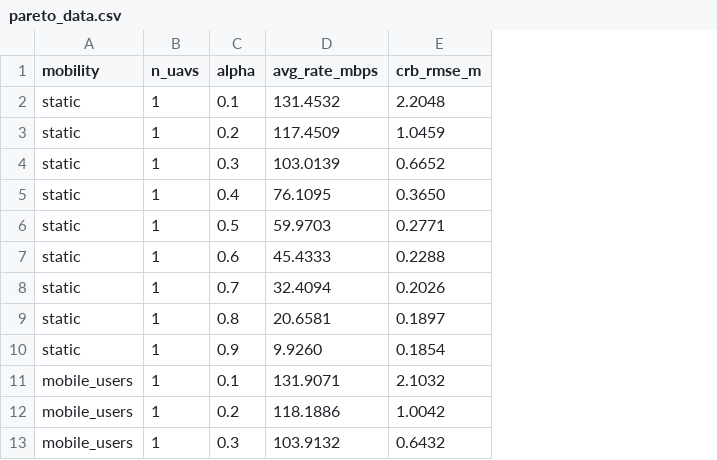
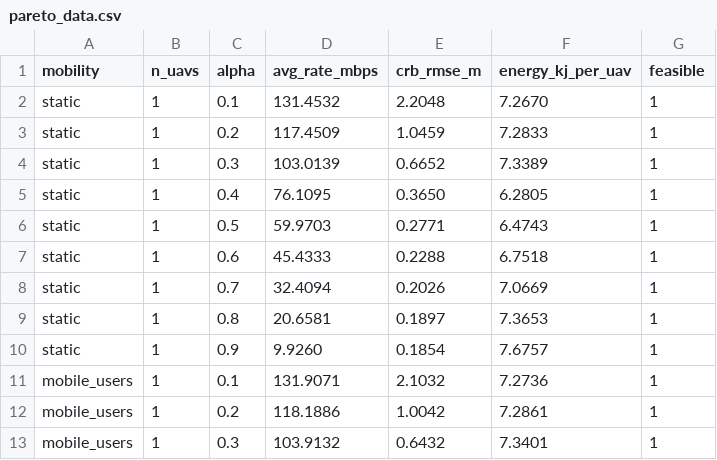
Before and after one commit to dr3du4/Ewolucja_sieci, a CSV file: results/pareto_data.csv, drawn as a sheet; only a part is shown; the diff names each change by its address in the sheet, - before the commit and + after, or states it on an @@ line.

Commit message:
feat: simplified energy usage model

```diff
--- a/results/pareto_data.csv
+++ b/results/pareto_data.csv
+column F (energy_kj_per_uav), rows 2-13: 7.2670 | 7.2833 | 7.3389 | 6.2805 | 6.4743 | 6.7518 | 7.0669 | 7.3653 | 7.6757 | 7.2736 | 7.2861 | 7.3401
+column G (feasible), rows 2-13: all 1
```
Also changed, not shown: 10 other files.
